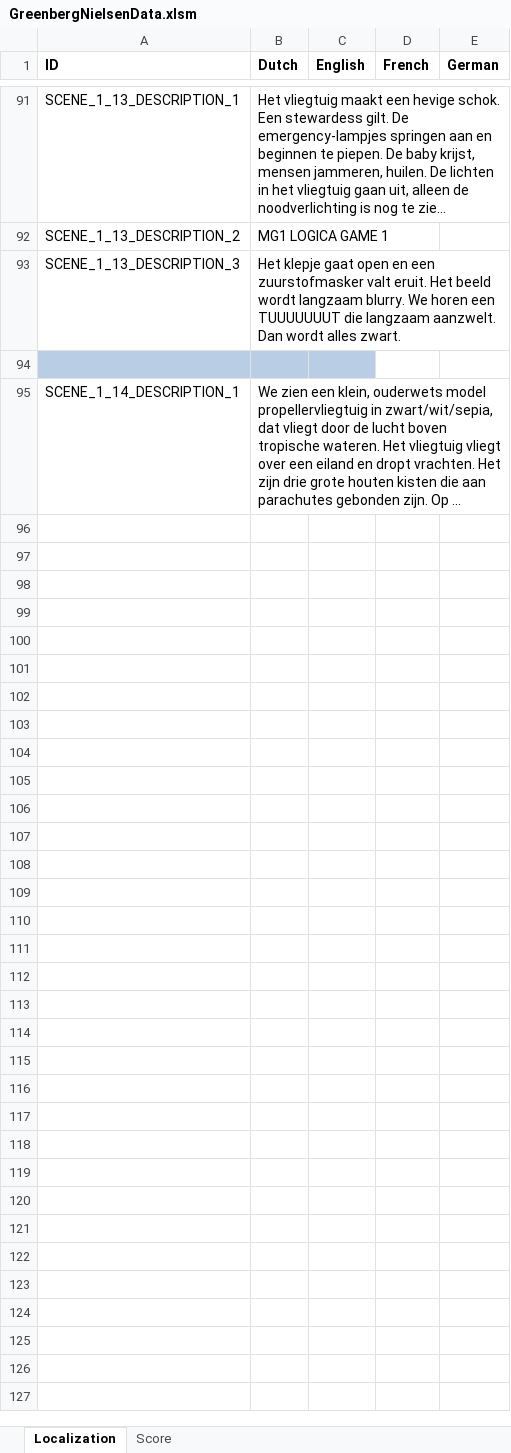
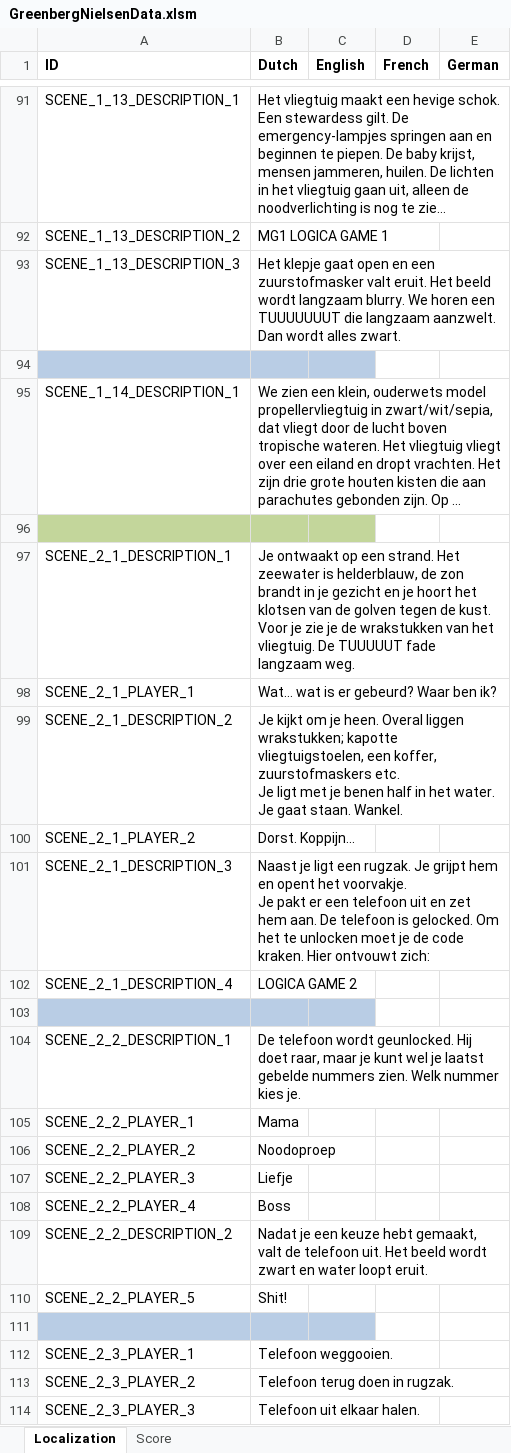
Before and after one commit to d5j6/smaak_gn, an Excel workbook: Datasheets/GreenbergNielsenData.xlsm, sheet Localization, drawn as a sheet; only a part is shown, gaps mark what is left out; long unchanged cells end in …; values as stored, in another font and other column widths than the file's, no borders; charts and pictures not drawn; ↵ is a line break in a cell; the diff covers the shown part only; the diff names each change by its address in the sheet, - before the commit and + after, or states it on an @@ line.

Commit message:
Added dialogues up until scene 2.5

```diff
--- a/Datasheets/GreenbergNielsenData.xlsm (sheet Localization)
+++ b/Datasheets/GreenbergNielsenData.xlsm (sheet Localization)
+row 96: (empty)
+row 97: SCENE_2_1_DESCRIPTION_1 | Je ontwaakt op een strand. Het zeewater is helderblauw, de zon brandt in je gezicht en je hoort het klotsen van de golven tegen de kust. Voor je zie je de wrakstukken van het vliegtuig. De TUUUUUT fade langzaam weg.
+row 98: SCENE_2_1_PLAYER_1 | Wat… wat is er gebeurd? Waar ben ik?
+row 99: SCENE_2_1_DESCRIPTION_2 | Je kijkt om je heen. Overal liggen wrakstukken; kapotte vliegtuigstoelen, een koffer, zuurstofmaskers etc. ↵ Je ligt met je benen half in het water. Je gaat staan. Wankel.
+row 100: SCENE_2_1_PLAYER_2 | Dorst. Koppijn...
+row 101: SCENE_2_1_DESCRIPTION_3 | Naast je ligt een rugzak. Je grijpt hem en opent het voorvakje. ↵ Je pakt er een telefoon uit en zet hem aan. De telefoon is gelocked. Om het te unlocken moet je de code kraken. Hier ontvouwt zich:
+row 102: SCENE_2_1_DESCRIPTION_4 | LOGICA GAME 2
+row 103: (empty)
+row 104: SCENE_2_2_DESCRIPTION_1 | De telefoon wordt geunlocked. Hij doet raar, maar je kunt wel je laatst gebelde nummers zien. Welk nummer kies je.
+row 105: SCENE_2_2_PLAYER_1 | Mama
+row 106: SCENE_2_2_PLAYER_2 | Noodoproep
+row 107: SCENE_2_2_PLAYER_3 | Liefje
+row 108: SCENE_2_2_PLAYER_4 | Boss
+row 109: SCENE_2_2_DESCRIPTION_2 | Nadat je een keuze hebt gemaakt, valt de telefoon uit. Het beeld wordt zwart en water loopt eruit.
+row 110: SCENE_2_2_PLAYER_5 | Shit!
+row 111: (empty)
+row 112: SCENE_2_3_PLAYER_1 | Telefoon weggooien.
+row 113: SCENE_2_3_PLAYER_2 | Telefoon terug doen in rugzak.
+row 114: SCENE_2_3_PLAYER_3 | Telefoon uit elkaar halen.
```
Also changed, not shown: 97 added rows elsewhere in this sheet, 44 other files.
